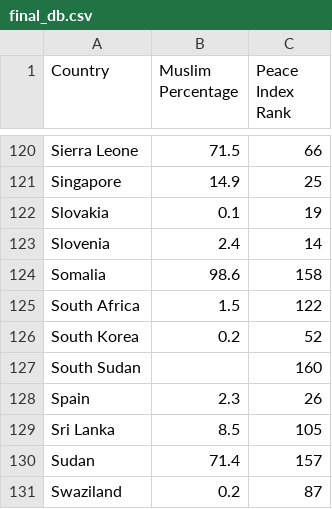
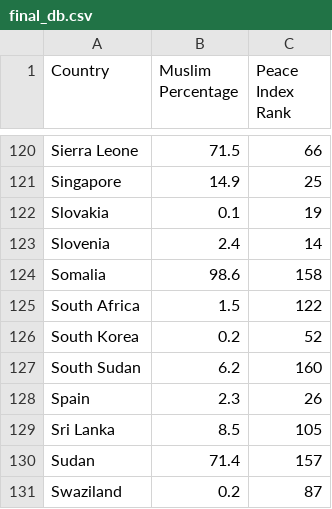
Before and after one commit to mr-chanakya/islam_and_violence, a CSV file: final_db.csv, drawn as a sheet; only a part is shown, gaps mark what is left out.

```diff
--- a/final_db.csv
+++ b/final_db.csv
@@ -126,3 +126,3 @@ South Africa,1.5,122
 South Korea,0.2,52
-South Sudan,,160
+South Sudan,6.2,160
 Spain,2.3,26
```
Also changed, not shown: 3 other files.
